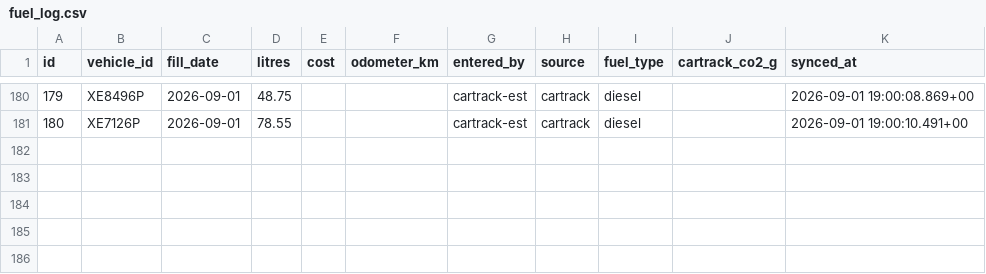
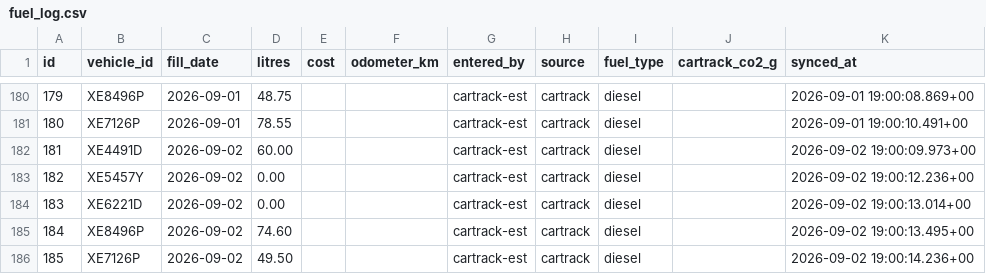
Before and after one commit to Vionski/lirich-ops, a CSV file: backups/csv/fuel_log.csv, drawn as a sheet; only a part is shown, gaps mark what is left out.

Commit message:
db backup 2026-09-02

```diff
--- a/backups/csv/fuel_log.csv
+++ b/backups/csv/fuel_log.csv
@@ -181 +181,6 @@ id,vehicle_id,fill_date,litres,cost,odometer_km,entered_by,source,fuel_type,cart
 180,XE7126P,2026-09-01,78.55,,,cartrack-est,cartrack,diesel,,2026-09-01 19:00:10.491+00
+181,XE4491D,2026-09-02,60.00,,,cartrack-est,cartrack,diesel,,2026-09-02 19:00:09.973+00
+182,XE5457Y,2026-09-02,0.00,,,cartrack-est,cartrack,diesel,,2026-09-02 19:00:12.236+00
+183,XE6221D,2026-09-02,0.00,,,cartrack-est,cartrack,diesel,,2026-09-02 19:00:13.014+00
+184,XE8496P,2026-09-02,74.60,,,cartrack-est,cartrack,diesel,,2026-09-02 19:00:13.495+00
+185,XE7126P,2026-09-02,49.50,,,cartrack-est,cartrack,diesel,,2026-09-02 19:00:14.236+00
```
Also changed, not shown: backups/csv/collection_reviews.csv, backups/csv/odometer_log.csv, 46 other files.
